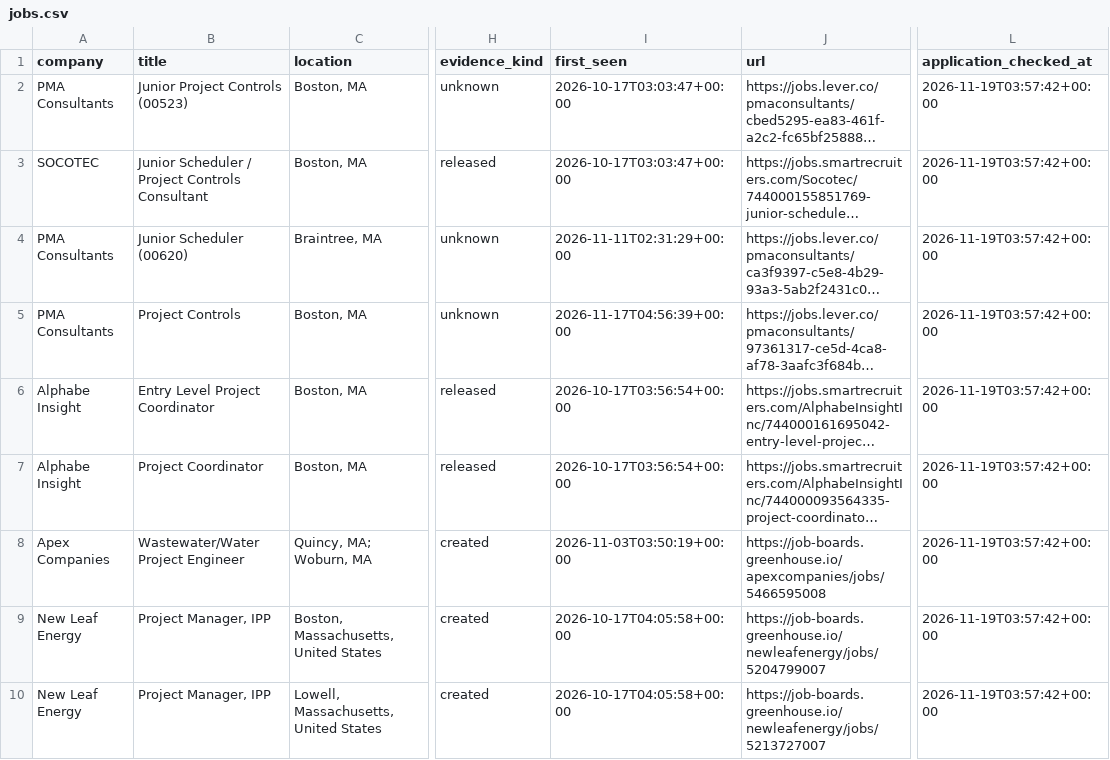
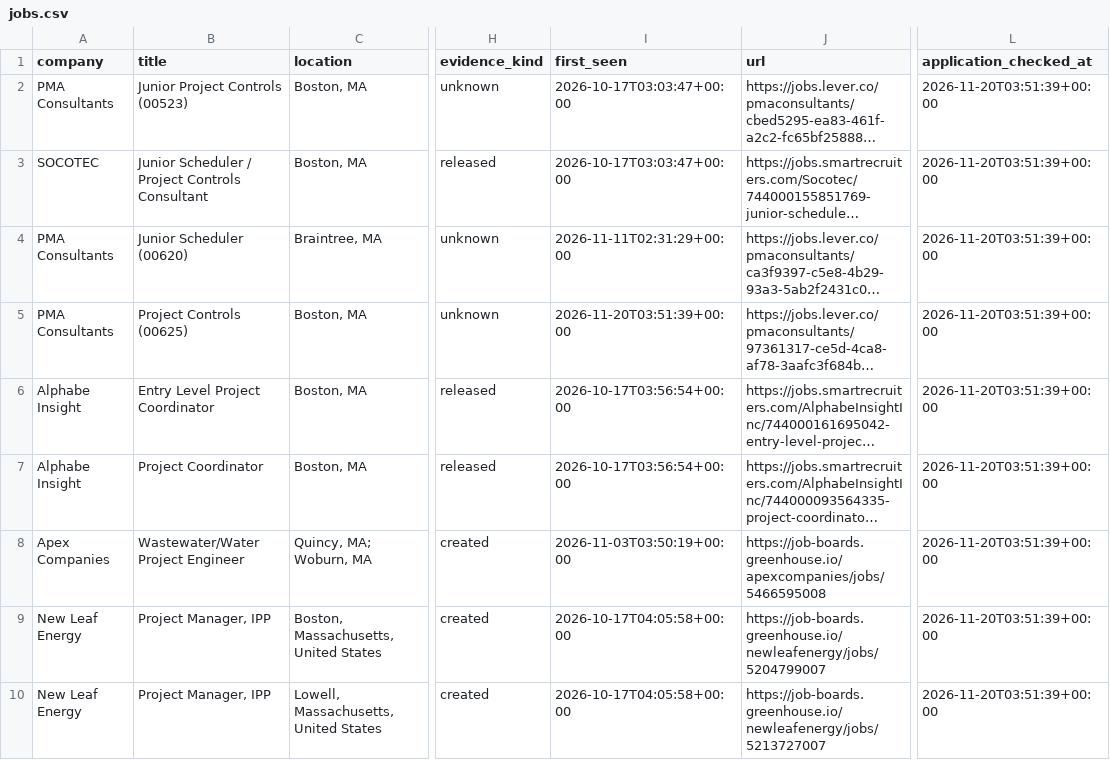
Before and after one commit to NIKHIL5771/boston-pm-radar, a CSV file: out/jobs.csv, drawn as a sheet; only a part is shown, gaps mark what is left out; long unchanged cells end in …; the diff covers the shown part only; the diff names each change by its address in the sheet, - before the commit and + after, or states it on an @@ line.

```diff
--- a/out/jobs.csv
+++ b/out/jobs.csv
-L2:L10 (application_checked_at): 2026-11-19T03:57:42+00:00
+L2:L10 (application_checked_at): 2026-11-20T03:51:39+00:00
-B5 (title): Project Controls
+B5 (title): Project Controls (00625)
-I5 (first_seen): 2026-11-17T04:56:39+00:00
+I5 (first_seen): 2026-11-20T03:51:39+00:00
```
Also changed, not shown: 1 added row and 7 edited cells elsewhere in this file, out/source_health.csv, 5 other files.
